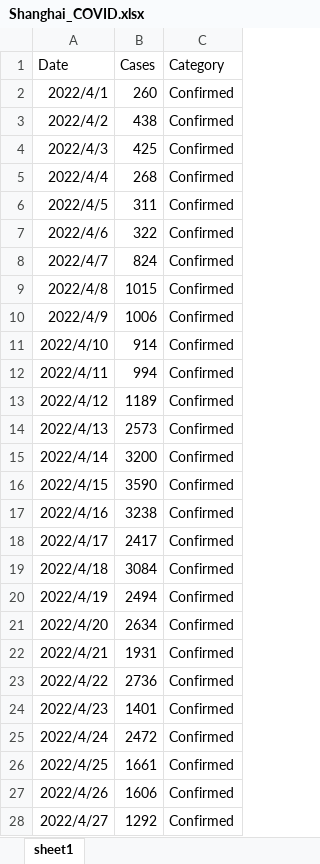
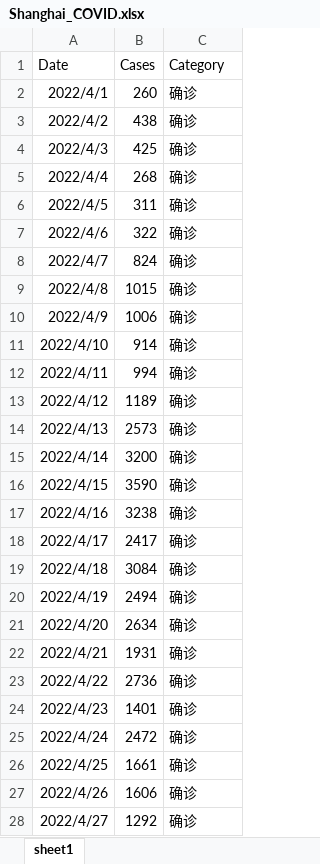
Before and after one commit to RyXiao/streamlit_test1, an Excel workbook: Shanghai_COVID.xlsx, sheet sheet1, drawn as a sheet; only a part is shown; values as stored, in another font and other column widths than the file's, no borders; the diff covers the shown part only; the diff names each change by its address in the sheet, - before the commit and + after, or states it on an @@ line.

```diff
--- a/Shanghai_COVID.xlsx (sheet sheet1)
+++ b/Shanghai_COVID.xlsx (sheet sheet1)
-C2:C28 (Category): Confirmed
+C2:C28 (Category): 确诊
```
Also changed, not shown: other rows of this sheet.
